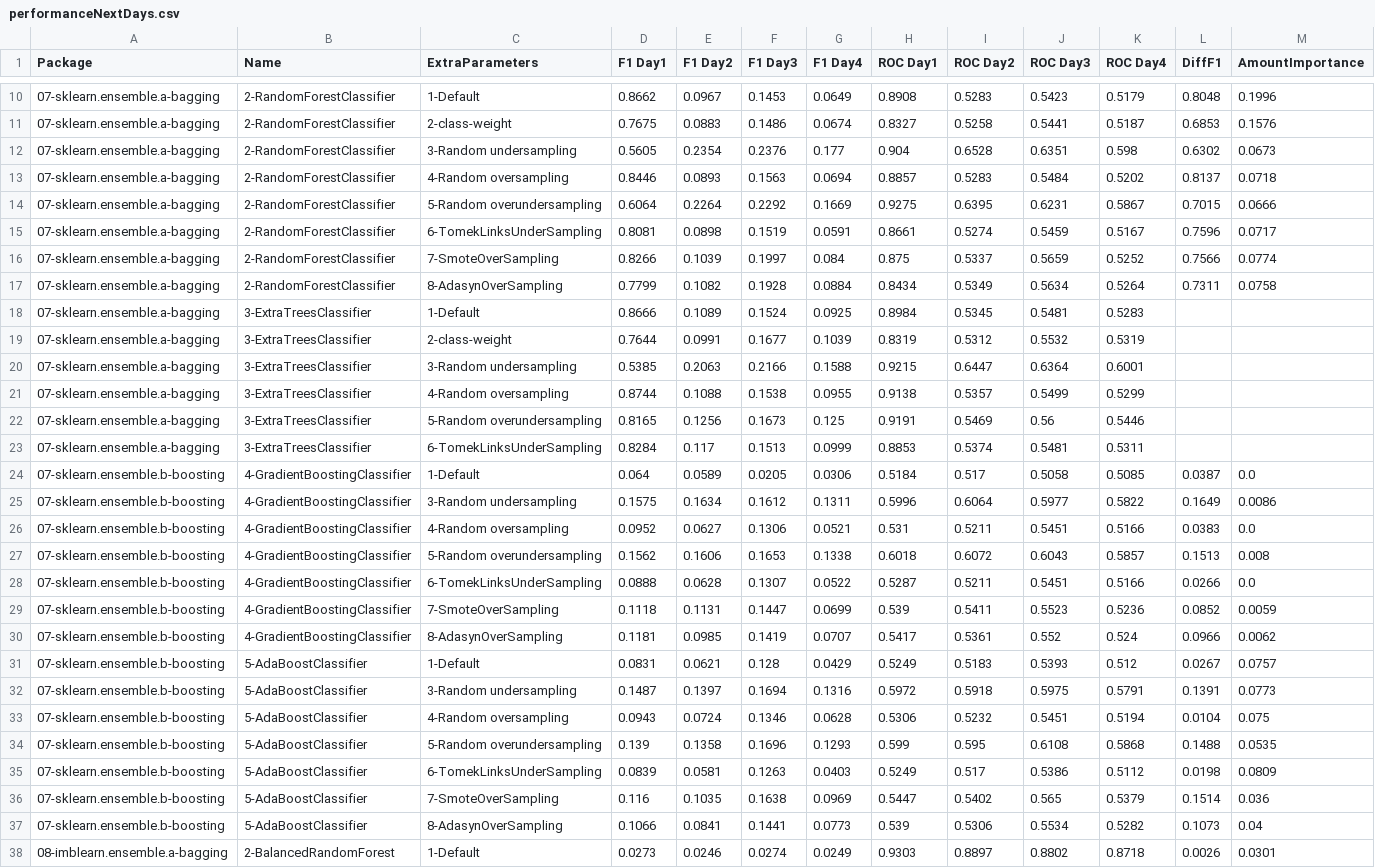
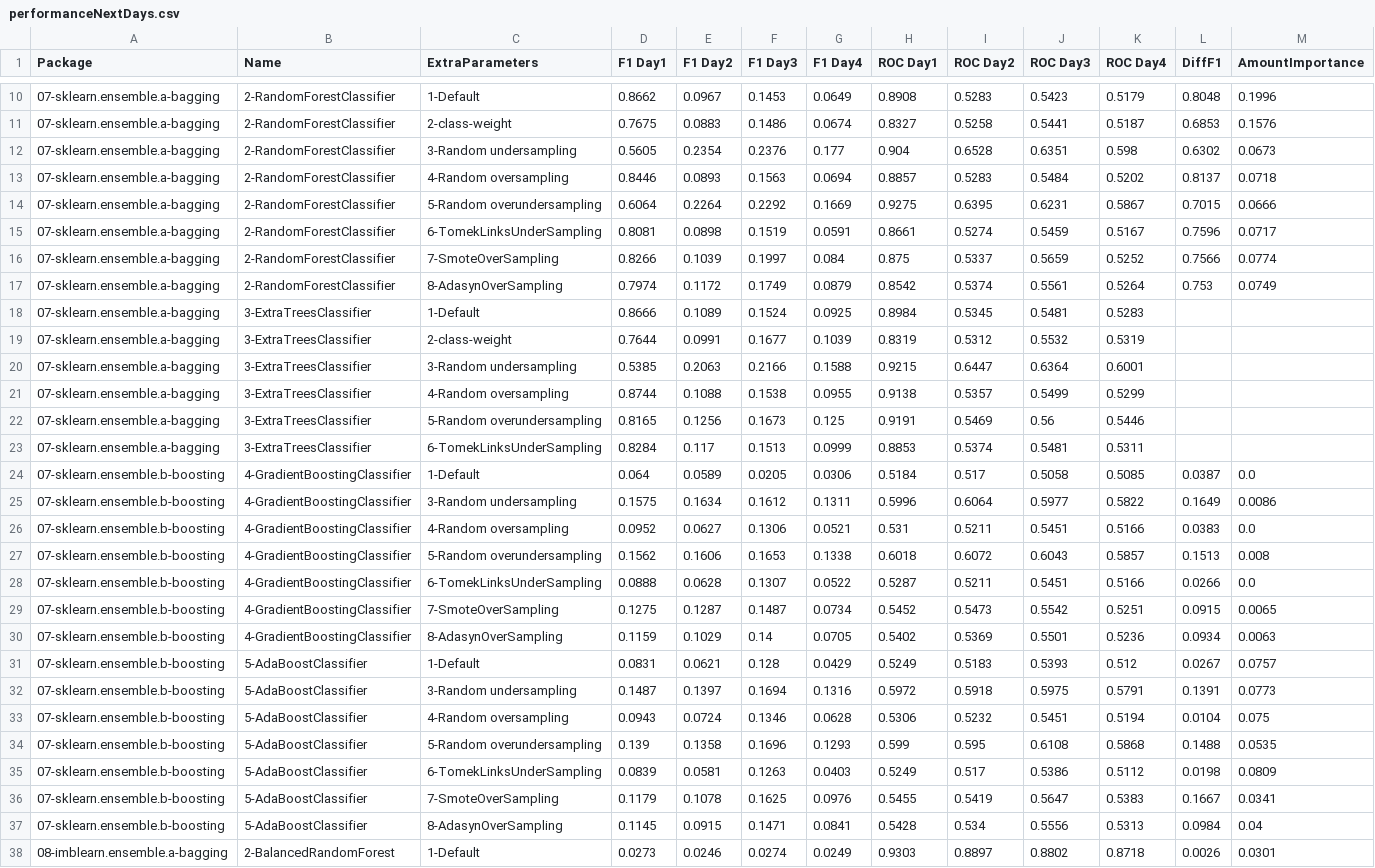
Before and after one commit to franck-benault/creditCardFraudDetection, a CSV file: data/results/performanceNextDays.csv, drawn as a sheet; only a part is shown, gaps mark what is left out.

```diff
--- a/data/results/performanceNextDays.csv
+++ b/data/results/performanceNextDays.csv
@@ -16,3 +16,3 @@ Package,Name,ExtraParameters,F1 Day1,F1 Day2,F1 Day3,F1 Day4,ROC Day1,ROC Day2,R
 07-sklearn.ensemble.a-bagging,2-RandomForestClassifier,7-SmoteOverSampling,0.8266,0.1039,0.1997,0.084,0.875,0.5337,0.5659,0.5252,0.7566,0.0774
-07-sklearn.ensemble.a-bagging,2-RandomForestClassifier,8-AdasynOverSampling,0.7799,0.1082,0.1928,0.0884,0.8434,0.5349,0.5634,0.5264,0.7311,0.0758
+07-sklearn.ensemble.a-bagging,2-RandomForestClassifier,8-AdasynOverSampling,0.7974,0.1172,0.1749,0.0879,0.8542,0.5374,0.5561,0.5264,0.753,0.0749
 07-sklearn.ensemble.a-bagging,3-ExtraTreesClassifier,1-Default,0.8666,0.1089,0.1524,0.0925,0.8984,0.5345,0.5481,0.5283,,
@@ -28,4 +28,4 @@ Package,Name,ExtraParameters,F1 Day1,F1 Day2,F1 Day3,F1 Day4,ROC Day1,ROC Day2,R
 07-sklearn.ensemble.b-boosting,4-GradientBoostingClassifier,6-TomekLinksUnderSampling,0.0888,0.0628,0.1307,0.0522,0.5287,0.5211,0.5451,0.5166,0.0266,0.0
-07-sklearn.ensemble.b-boosting,4-GradientBoostingClassifier,7-SmoteOverSampling,0.1118,0.1131,0.1447,0.0699,0.539,0.5411,0.5523,0.5236,0.0852,0.0059
-07-sklearn.ensemble.b-boosting,4-GradientBoostingClassifier,8-AdasynOverSampling,0.1181,0.0985,0.1419,0.0707,0.5417,0.5361,0.552,0.524,0.0966,0.0062
+07-sklearn.ensemble.b-boosting,4-GradientBoostingClassifier,7-SmoteOverSampling,0.1275,0.1287,0.1487,0.0734,0.5452,0.5473,0.5542,0.5251,0.0915,0.0065
+07-sklearn.ensemble.b-boosting,4-GradientBoostingClassifier,8-AdasynOverSampling,0.1159,0.1029,0.14,0.0705,0.5402,0.5369,0.5501,0.5236,0.0934,0.0063
 07-sklearn.ensemble.b-boosting,5-AdaBoostClassifier,1-Default,0.0831,0.0621,0.128,0.0429,0.5249,0.5183,0.5393,0.512,0.0267,0.0757
@@ -35,4 +35,4 @@ Package,Name,ExtraParameters,F1 Day1,F1 Day2,F1 Day3,F1 Day4,ROC Day1,ROC Day2,R
 07-sklearn.ensemble.b-boosting,5-AdaBoostClassifier,6-TomekLinksUnderSampling,0.0839,0.0581,0.1263,0.0403,0.5249,0.517,0.5386,0.5112,0.0198,0.0809
-07-sklearn.ensemble.b-boosting,5-AdaBoostClassifier,7-SmoteOverSampling,0.116,0.1035,0.1638,0.0969,0.5447,0.5402,0.565,0.5379,0.1514,0.036
-07-sklearn.ensemble.b-boosting,5-AdaBoostClassifier,8-AdasynOverSampling,0.1066,0.0841,0.1441,0.0773,0.539,0.5306,0.5534,0.5282,0.1073,0.04
+07-sklearn.ensemble.b-boosting,5-AdaBoostClassifier,7-SmoteOverSampling,0.1179,0.1078,0.1625,0.0976,0.5455,0.5419,0.5647,0.5383,0.1667,0.0341
+07-sklearn.ensemble.b-boosting,5-AdaBoostClassifier,8-AdasynOverSampling,0.1145,0.0915,0.1471,0.0841,0.5428,0.534,0.5556,0.5313,0.0984,0.04
 08-imblearn.ensemble.a-bagging,2-BalancedRandomForest,1-Default,0.0273,0.0246,0.0274,0.0249,0.9303,0.8897,0.8802,0.8718,0.0026,0.0301
```
Also changed, not shown: data/results/SamplingTimeResponse.csv, data/results/hyperparameterConfigResult.csv, 12 other files.
